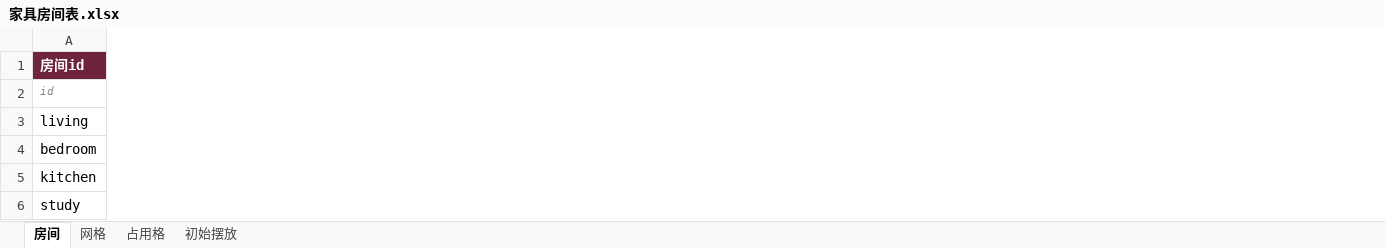
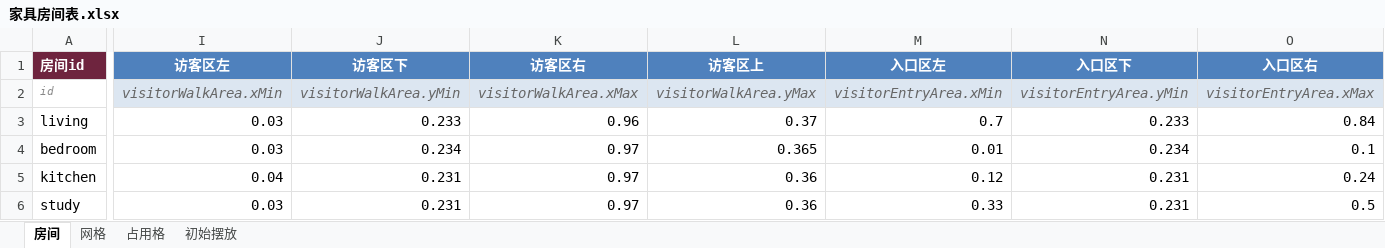
Before and after one commit to CsOHQAQ/2026MasterHouse, an Excel workbook: Excel/家具房间表.xlsx, sheet 房间, drawn as a sheet; only a part is shown, gaps mark what is left out; values as stored, in another font and other column widths than the file's, no borders; the diff covers the shown part only; the diff names each change by its address in the sheet, - before the commit and + after, or states it on an @@ line.

```diff
--- a/Excel/家具房间表.xlsx (sheet 房间)
+++ b/Excel/家具房间表.xlsx (sheet 房间)
+column I (访客区左), rows 2-6: visitorWalkArea.xMin | 0.03 | 0.03 | 0.04 | 0.03
+column J (访客区下), rows 2-6: visitorWalkArea.yMin | 0.233 | 0.234 | 0.231 | 0.231
+column K (访客区右), rows 2-6: visitorWalkArea.xMax | 0.96 | 0.97 | 0.97 | 0.97
+column L (访客区上), rows 2-6: visitorWalkArea.yMax | 0.37 | 0.365 | 0.36 | 0.36
+column M (入口区左), rows 2-6: visitorEntryArea.xMin | 0.7 | 0.01 | 0.12 | 0.33
+column N (入口区下), rows 2-6: visitorEntryArea.yMin | 0.233 | 0.234 | 0.231 | 0.231
+column O (入口区右), rows 2-6: visitorEntryArea.xMax | 0.84 | 0.1 | 0.24 | 0.5
```
Also changed, not shown: 1 added column elsewhere in this sheet, 15 other files.
